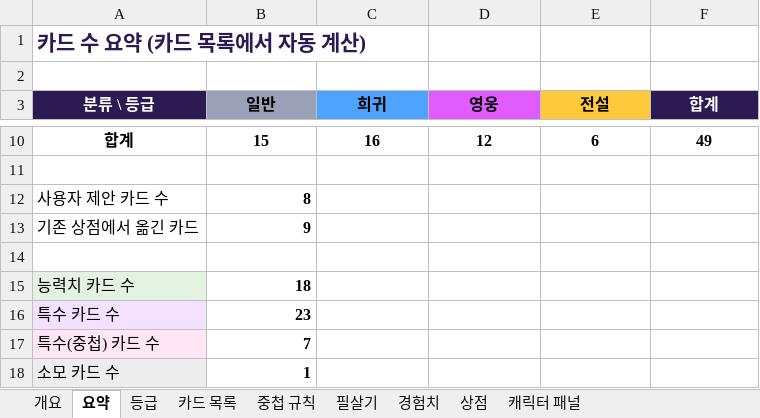
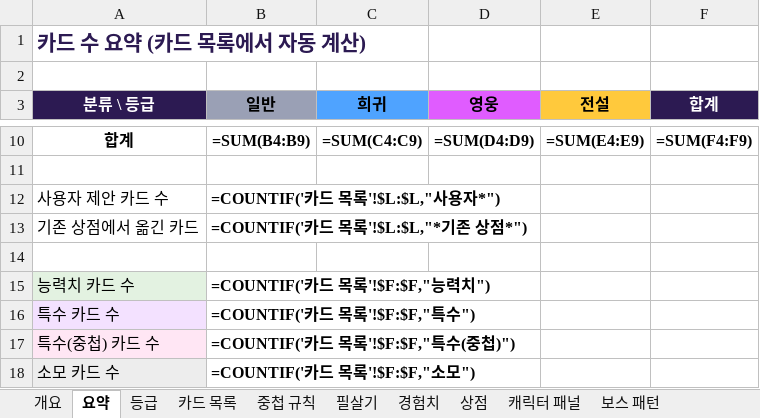
Before and after one commit to jackbongmin/Project_adventureOfGengar, an Excel workbook: docs/design/roguelike_cards.xlsx, sheet 요약, drawn as a sheet; only a part is shown, gaps mark what is left out; values as stored, in another font and other column widths than the file's, no borders; formulas without a stored value are shown as written; the diff covers the shown part only; the diff names each change by its address in the sheet, - before the commit and + after, or states it on an @@ line.

```diff
--- a/docs/design/roguelike_cards.xlsx (sheet 요약)
+++ b/docs/design/roguelike_cards.xlsx (sheet 요약)
+sheet tab: 보스 패턴
-B10 (일반): 15
+B10 (일반): =SUM(B4:B9)
-C10 (희귀): 16
+C10 (희귀): =SUM(C4:C9)
-D10 (영웅): 12
+D10 (영웅): =SUM(D4:D9)
-E10 (전설): 6
+E10 (전설): =SUM(E4:E9)
-F10 (합계): 49
+F10 (합계): =SUM(F4:F9)
-B12 (일반): 8
+B12 (일반): =COUNTIF('카드 목록'!$L:$L,"사용자*")
-B13 (일반): 9
+B13 (일반): =COUNTIF('카드 목록'!$L:$L,"*기존 상점*")
-B15 (일반): 18
+B15 (일반): =COUNTIF('카드 목록'!$F:$F,"능력치")
-B16 (일반): 23
+B16 (일반): =COUNTIF('카드 목록'!$F:$F,"특수")
-B17 (일반): 7
+B17 (일반): =COUNTIF('카드 목록'!$F:$F,"특수(중첩)")
-B18 (일반): 1
+B18 (일반): =COUNTIF('카드 목록'!$F:$F,"소모")
```
Also changed, not shown: 30 edited cells elsewhere in this sheet, sheet 상점, sheet 경험치, sheet 필살기, sheet 카드 목록, sheet 등급, sheet 중첩 규칙, 9 other files.
